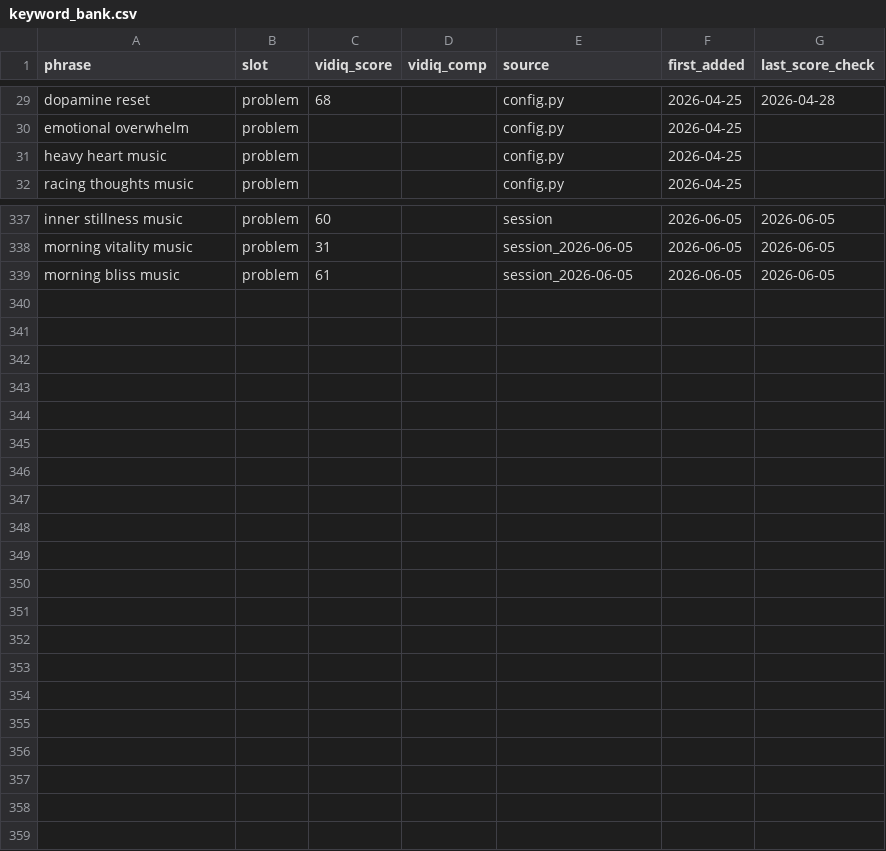
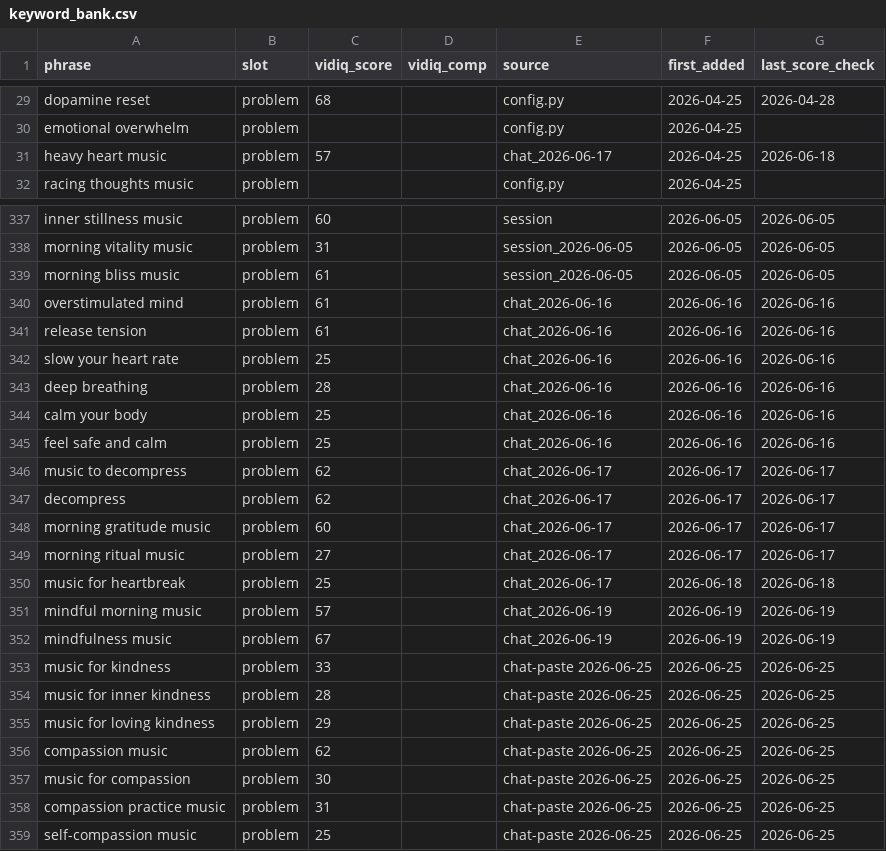
Before and after one commit to vini0894/raga-focus-dashboard, a CSV file: data/keyword_bank.csv, drawn as a sheet; only a part is shown, gaps mark what is left out; the diff covers the shown part only.

```diff
--- a/data/keyword_bank.csv
+++ b/data/keyword_bank.csv
@@ -30,3 +30,3 @@ dopamine reset,problem,68,,config.py,2026-04-25,2026-04-28
 emotional overwhelm,problem,,,config.py,2026-04-25,
-heavy heart music,problem,,,config.py,2026-04-25,
+heavy heart music,problem,57,,chat_2026-06-17,2026-04-25,2026-06-18
 racing thoughts music,problem,,,config.py,2026-04-25,
@@ -339 +339,21 @@ morning vitality music,problem,31,,session_2026-06-05,2026-06-05,2026-06-05
 morning bliss music,problem,61,,session_2026-06-05,2026-06-05,2026-06-05
+overstimulated mind,problem,61,,chat_2026-06-16,2026-06-16,2026-06-16
+release tension,problem,61,,chat_2026-06-16,2026-06-16,2026-06-16
+slow your heart rate,problem,25,,chat_2026-06-16,2026-06-16,2026-06-16
+deep breathing,problem,28,,chat_2026-06-16,2026-06-16,2026-06-16
+calm your body,problem,25,,chat_2026-06-16,2026-06-16,2026-06-16
+feel safe and calm,problem,25,,chat_2026-06-16,2026-06-16,2026-06-16
+music to decompress,problem,62,,chat_2026-06-17,2026-06-17,2026-06-17
+decompress,problem,62,,chat_2026-06-17,2026-06-17,2026-06-17
+morning gratitude music,problem,60,,chat_2026-06-17,2026-06-17,2026-06-17
+morning ritual music,problem,27,,chat_2026-06-17,2026-06-17,2026-06-17
+music for heartbreak,problem,25,,chat_2026-06-17,2026-06-18,2026-06-18
+mindful morning music,problem,57,,chat_2026-06-19,2026-06-19,2026-06-19
+mindfulness music,problem,67,,chat_2026-06-19,2026-06-19,2026-06-19
+music for kindness,problem,33,,chat-paste 2026-06-25,2026-06-25,2026-06-25
+music for inner kindness,problem,28,,chat-paste 2026-06-25,2026-06-25,2026-06-25
+music for loving kindness,problem,29,,chat-paste 2026-06-25,2026-06-25,2026-06-25
+compassion music,problem,62,,chat-paste 2026-06-25,2026-06-25,2026-06-25
+music for compassion,problem,30,,chat-paste 2026-06-25,2026-06-25,2026-06-25
+compassion practice music,problem,31,,chat-paste 2026-06-25,2026-06-25,2026-06-25
+self-compassion music,problem,25,,chat-paste 2026-06-25,2026-06-25,2026-06-25
```
Also changed, not shown: 3 edited cells elsewhere in this file, data/ab_raw_data.csv, data/shipped_titles_v2_enriched.csv, 2 other files.
